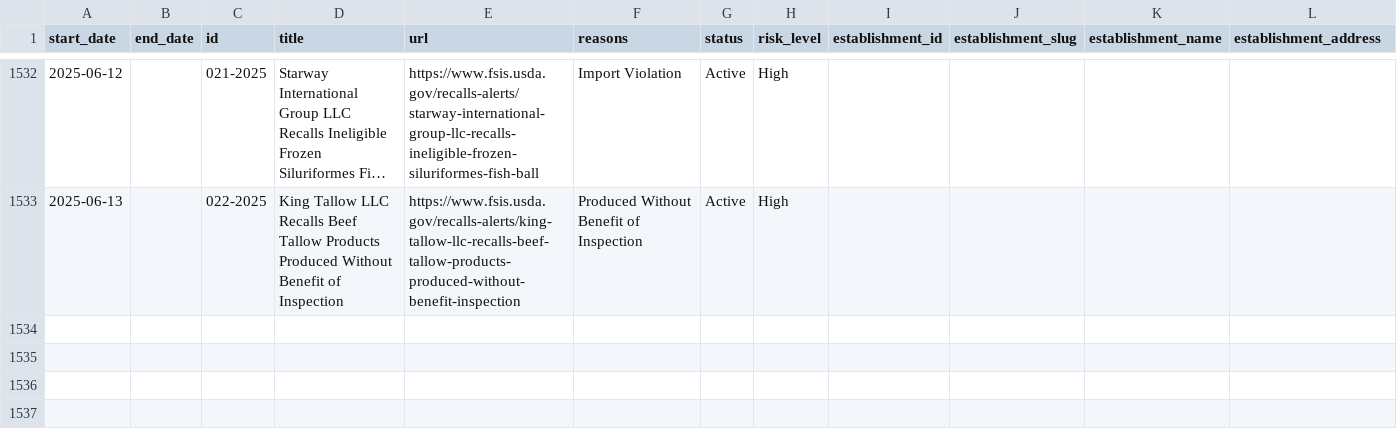
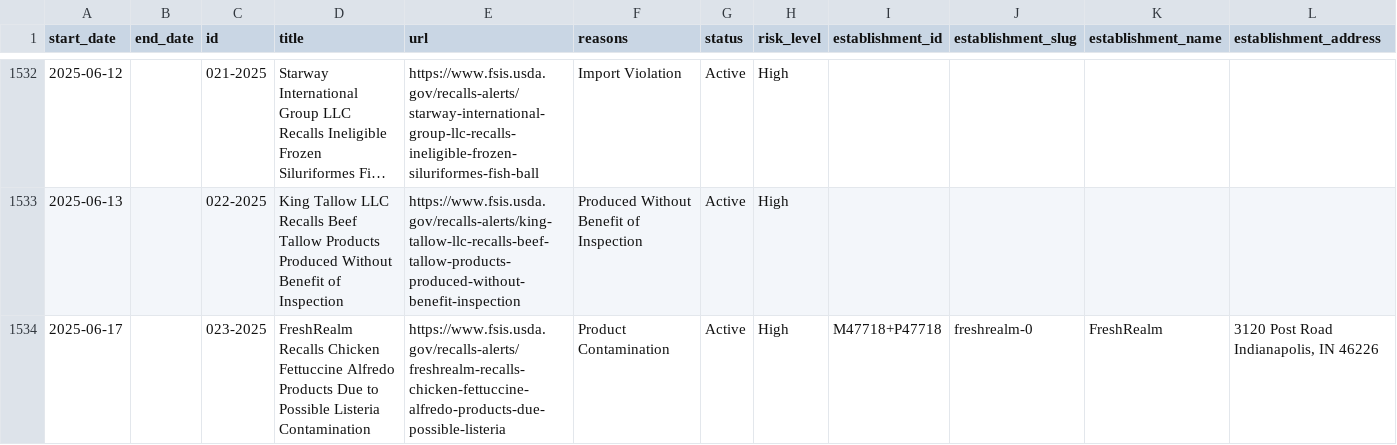
Before and after one commit to harrisj/food-recalls-actions, a CSV file: usda/recalls.csv, drawn as a sheet; only a part is shown, gaps mark what is left out; long unchanged cells end in …; rows hold the shown columns only; the diff names each change by its address in the sheet, - before the commit and + after, or states it on an @@ line.

```diff
--- a/usda/recalls.csv
+++ b/usda/recalls.csv
+row 1534: 2025-06-17 |  | 023-2025 | FreshRealm Recalls Chicken Fettuccine Alfredo Products Due to Possible Listeria Contamination | https://www.fsis.usda.gov/recalls-alerts/freshrealm-recalls-chicken-fettuccine-alfredo-products-due-possible-listeria | Product Contamination | Active | High | M47718+P47718 | freshrealm-0 | FreshRealm | 3120 Post Road Indianapolis, IN 46226
```
Also changed, not shown: 6 other files.
